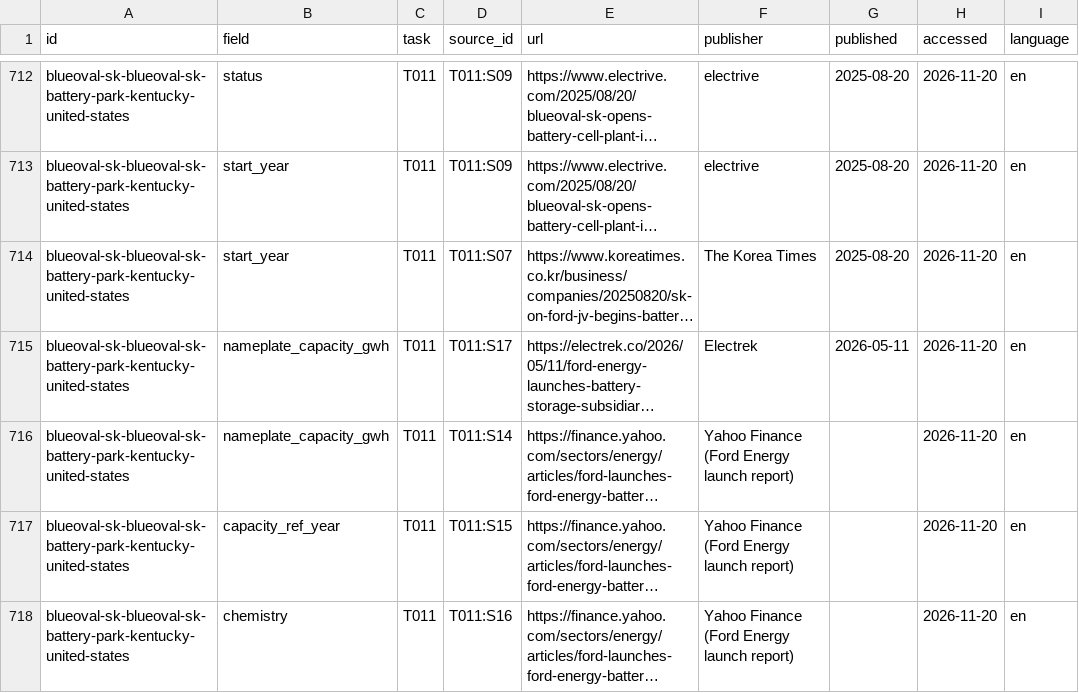
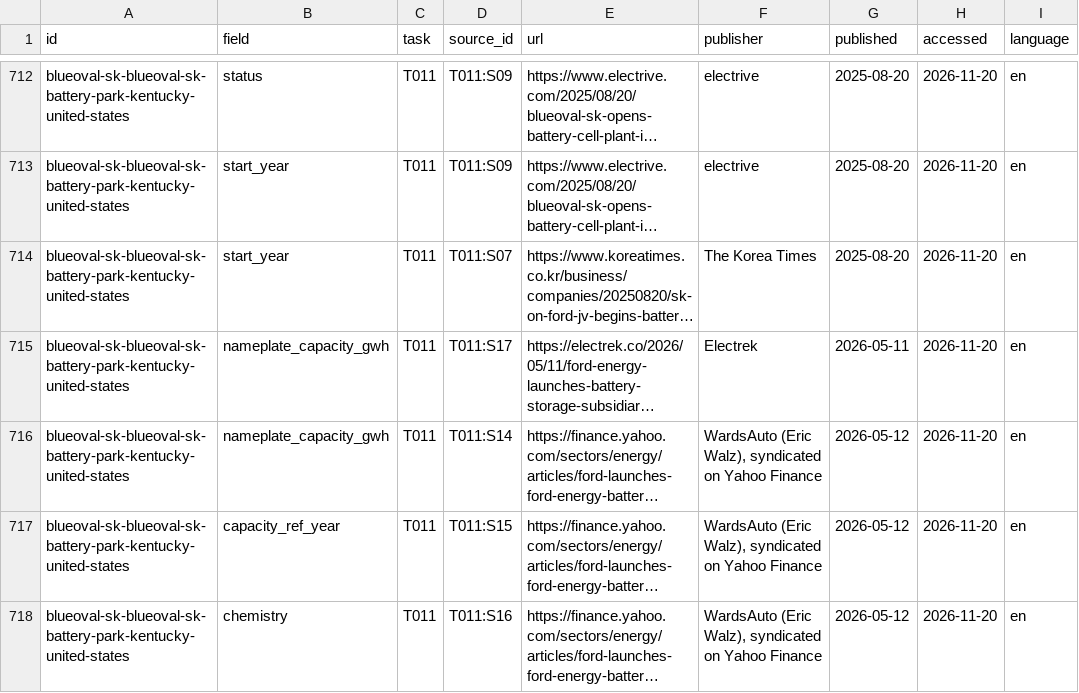
Before and after one commit to dmw24/BatteryFactory, a CSV file: data/field_evidence.csv, drawn as a sheet; only a part is shown, gaps mark what is left out; long unchanged cells end in …; the diff covers the shown part only; the diff names each change by its address in the sheet, - before the commit and + after, or states it on an @@ line.

```diff
--- a/data/field_evidence.csv
+++ b/data/field_evidence.csv
-F716:F718 (publisher): Yahoo Finance (Ford Energy launch report)
+F716:F718 (publisher): WardsAuto (Eric Walz), syndicated on Yahoo Finance
-G716:G718 (published): (empty)
+G716:G718 (published): 2026-05-12
```
Also changed, not shown: 11 edited cells elsewhere in this file, factories_export.csv, 5 other files.
